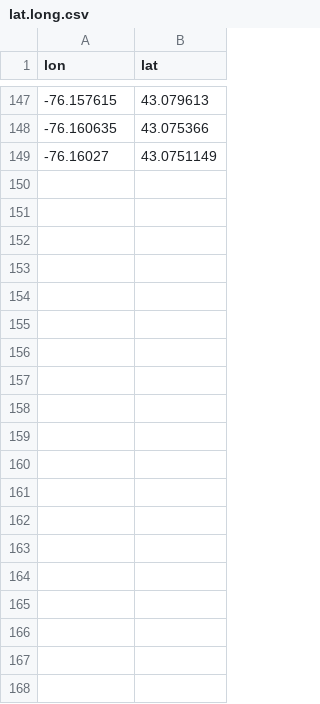
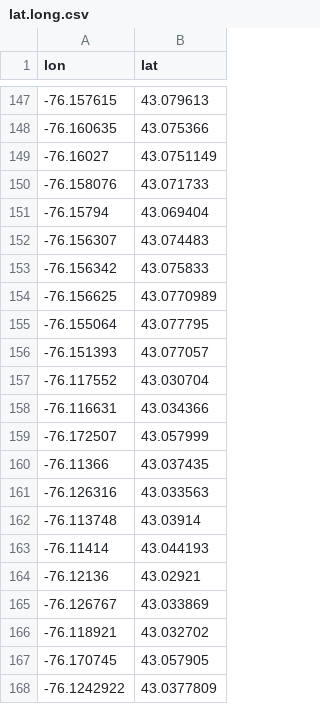
Before and after one commit to lecy/hedonic-prices, a CSV file: Data/lat.long.csv, drawn as a sheet; only a part is shown, gaps mark what is left out; the diff covers the shown part only.

```diff
--- a/Data/lat.long.csv
+++ b/Data/lat.long.csv
@@ -149 +149,20 @@
 -76.16027,43.0751149
+-76.158076,43.071733
+-76.15794,43.069404
+-76.156307,43.074483
+-76.156342,43.075833
+-76.156625,43.0770989
+-76.155064,43.077795
+-76.151393,43.077057
+-76.117552,43.030704
+-76.116631,43.034366
+-76.172507,43.057999
+-76.11366,43.037435
+-76.126316,43.033563
+-76.113748,43.03914
+-76.11414,43.044193
+-76.12136,43.02921
+-76.126767,43.033869
+-76.118921,43.032702
+-76.170745,43.057905
+-76.1242922,43.0377809
```
Also changed, not shown: 32 added rows, 10 removed rows and 4 edited cells elsewhere in this file, 10 other files.
